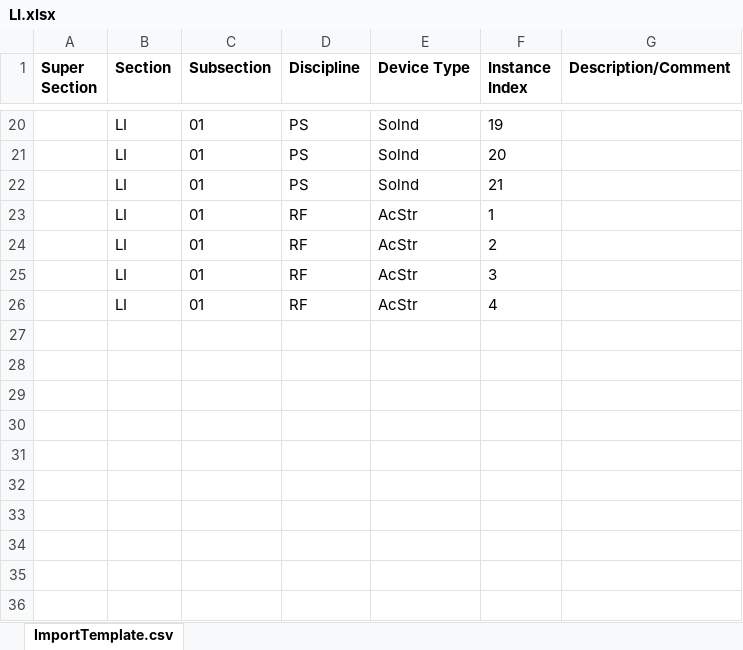
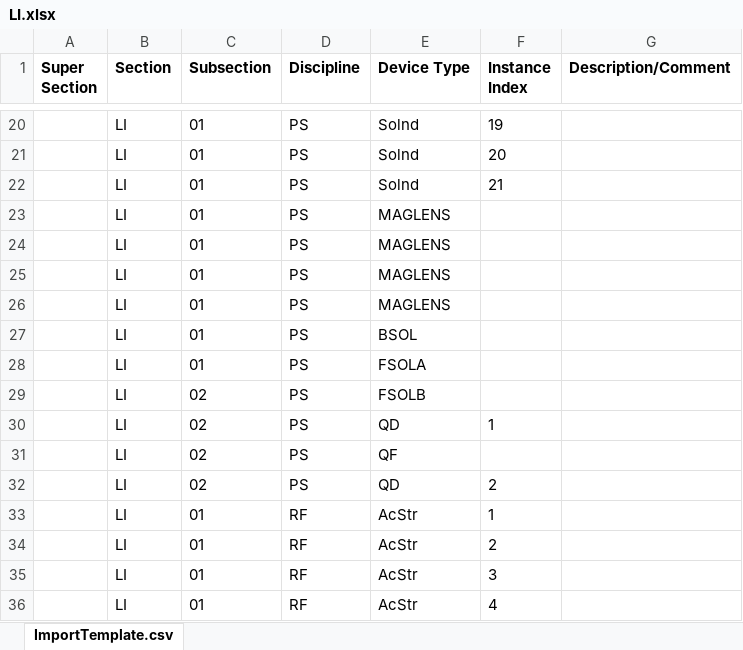
Before and after one commit to lnls-sirius/discs-management, an Excel workbook: excel-files/naming-service/LI.xlsx, sheet ImportTemplate.csv, drawn as a sheet; only a part is shown, gaps mark what is left out; values as stored, in another font and other column widths than the file's, no borders; the diff names each change by its address in the sheet, - before the commit and + after, or states it on an @@ line.

```diff
--- a/excel-files/naming-service/LI.xlsx (sheet ImportTemplate.csv)
+++ b/excel-files/naming-service/LI.xlsx (sheet ImportTemplate.csv)
+row 23:  | LI | 01 | PS | MAGLENS
+row 24:  | LI | 01 | PS | MAGLENS
+row 25:  | LI | 01 | PS | MAGLENS
+row 26:  | LI | 01 | PS | MAGLENS
+row 27:  | LI | 01 | PS | BSOL
+row 28:  | LI | 01 | PS | FSOLA
+row 29:  | LI | 02 | PS | FSOLB
+row 30:  | LI | 02 | PS | QD | 1
+row 31:  | LI | 02 | PS | QF
+row 32:  | LI | 02 | PS | QD | 2
```
Also changed, not shown: 27 other files.
